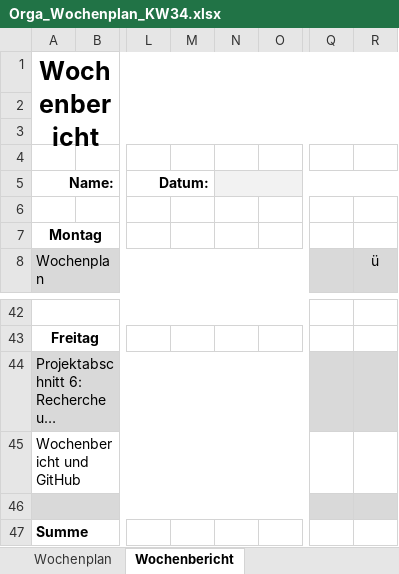
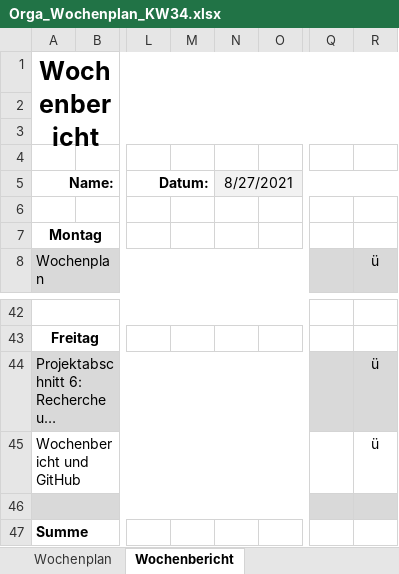
Before and after one commit to JellefAbbenseth/schoolProject, an Excel workbook: Documents/Wochenplan und -bericht/Orga_Wochenplan_KW34.xlsx, sheet Wochenbericht, drawn as a sheet; only a part is shown, gaps mark what is left out; long unchanged cells end in …; values as stored, in another font and other column widths than the file's, no borders; the diff names each change by its address in the sheet, - before the commit and + after, or states it on an @@ line.

Commit message:
Wochenbericht

```diff
--- a/Documents/Wochenplan und -bericht/Orga_Wochenplan_KW34.xlsx (sheet Wochenbericht)
+++ b/Documents/Wochenplan und -bericht/Orga_Wochenplan_KW34.xlsx (sheet Wochenbericht)
-N5: (empty)
+N5: 8/27/2021
-R44:R45: (empty)
+R44:R45: ü
```
Also changed, not shown: 1 other file.
